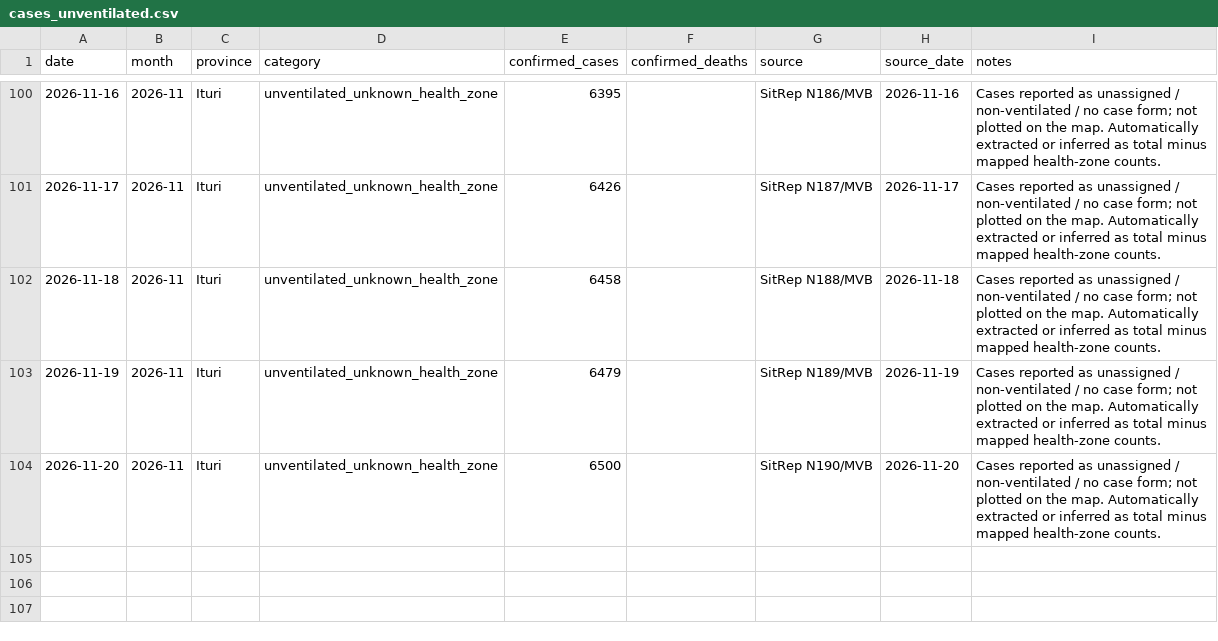
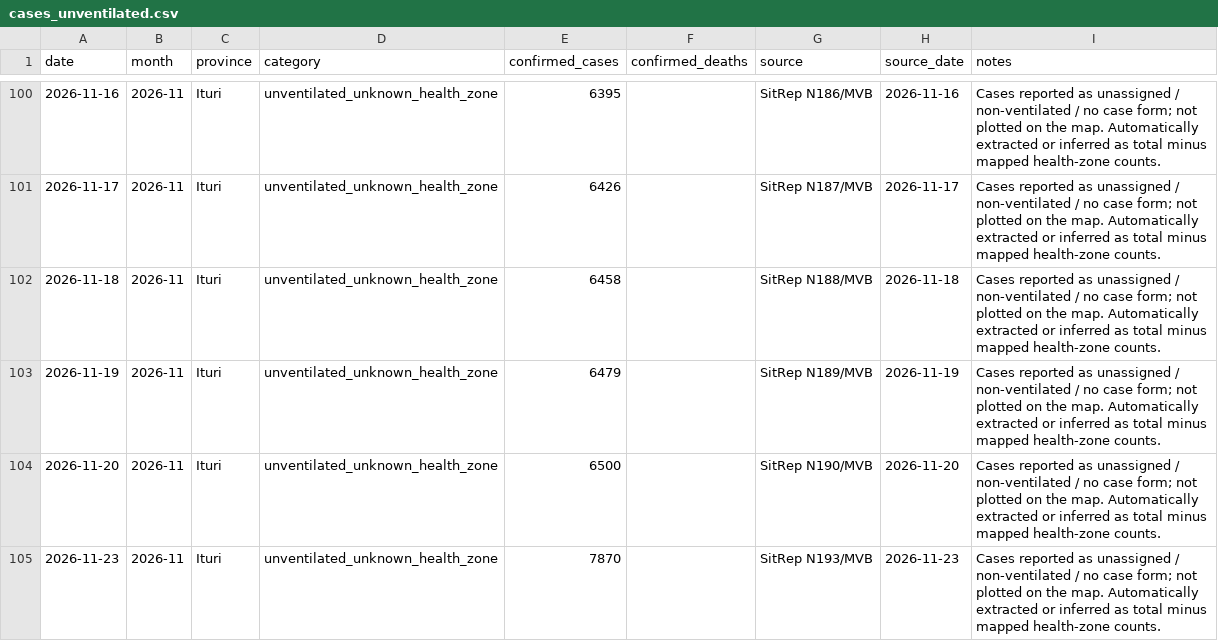
Before and after one commit to JIHS-DepEpi/drc_ebola2026, a CSV file: data/cases_unventilated.csv, drawn as a sheet; only a part is shown, gaps mark what is left out.

```diff
--- a/data/cases_unventilated.csv
+++ b/data/cases_unventilated.csv
@@ -104 +104,2 @@ date,month,province,category,confirmed_cases,confirmed_deaths,source,source_date
 2026-11-20,2026-11,Ituri,unventilated_unknown_health_zone,6500,,SitRep N190/MVB,2026-11-20,Cases reported as unassigned / non-ventilated / no case form; not plotted on the map. Automatically extracted or inferred as total minus mapped health-zone counts.
+2026-11-23,2026-11,Ituri,unventilated_unknown_health_zone,7870,,SitRep N193/MVB,2026-11-23,Cases reported as unassigned / non-ventilated / no case form; not plotted on the map. Automatically extracted or inferred as total minus mapped health-zone counts.
```
Also changed, not shown: data/ai_sitrep_summary.csv, data/report_summary.csv, 9 other files.
